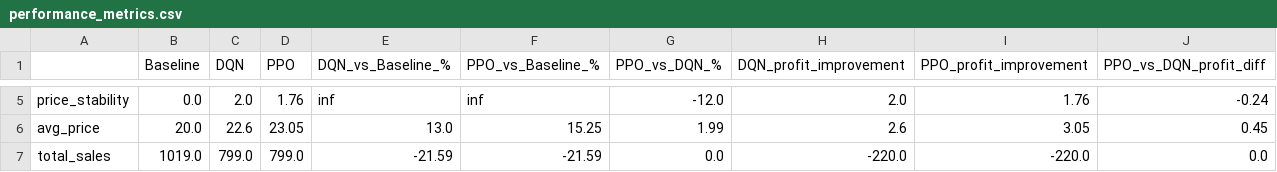
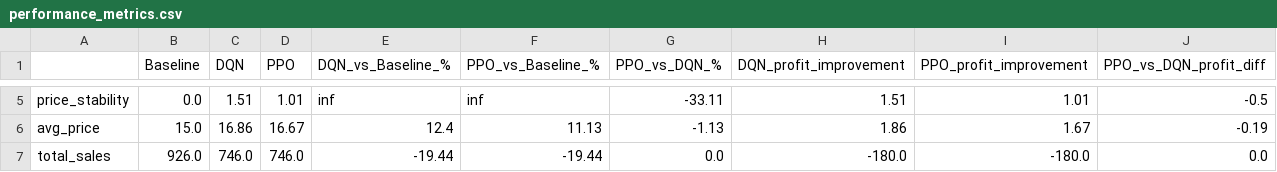
Before and after one commit to nathanaelchiang/RestaurantDynamicPricing, a CSV file: dynamic_pricing_agents/performance_metrics.csv, drawn as a sheet; only a part is shown, gaps mark what is left out; the diff covers the shown part only; the diff names each change by its address in the sheet, - before the commit and + after, or states it on an @@ line.

```diff
--- a/dynamic_pricing_agents/performance_metrics.csv
+++ b/dynamic_pricing_agents/performance_metrics.csv
-C5 (DQN): 2.0
+C5 (DQN): 1.51
-D5 (PPO): 1.76
+D5 (PPO): 1.01
-G5 (PPO_vs_DQN_%): -12.0
+G5 (PPO_vs_DQN_%): -33.11
-H5 (DQN_profit_improvement): 2.0
+H5 (DQN_profit_improvement): 1.51
-I5 (PPO_profit_improvement): 1.76
+I5 (PPO_profit_improvement): 1.01
-J5 (PPO_vs_DQN_profit_diff): -0.24
+J5 (PPO_vs_DQN_profit_diff): -0.5
-B6 (Baseline): 20.0
+B6 (Baseline): 15.0
-C6 (DQN): 22.6
+C6 (DQN): 16.86
-D6 (PPO): 23.05
+D6 (PPO): 16.67
-E6 (DQN_vs_Baseline_%): 13.0
+E6 (DQN_vs_Baseline_%): 12.4
-F6 (PPO_vs_Baseline_%): 15.25
+F6 (PPO_vs_Baseline_%): 11.13
-G6 (PPO_vs_DQN_%): 1.99
+G6 (PPO_vs_DQN_%): -1.13
-H6 (DQN_profit_improvement): 2.6
+H6 (DQN_profit_improvement): 1.86
-I6 (PPO_profit_improvement): 3.05
+I6 (PPO_profit_improvement): 1.67
-J6 (PPO_vs_DQN_profit_diff): 0.45
+J6 (PPO_vs_DQN_profit_diff): -0.19
-B7 (Baseline): 1019.0
+B7 (Baseline): 926.0
-C7 (DQN): 799.0
+C7 (DQN): 746.0
-D7 (PPO): 799.0
+D7 (PPO): 746.0
-E7 (DQN_vs_Baseline_%): -21.59
+E7 (DQN_vs_Baseline_%): -19.44
-F7 (PPO_vs_Baseline_%): -21.59
+F7 (PPO_vs_Baseline_%): -19.44
-H7 (DQN_profit_improvement): -220.0
+H7 (DQN_profit_improvement): -180.0
-I7 (PPO_profit_improvement): -220.0
+I7 (PPO_profit_improvement): -180.0
```
Also changed, not shown: 27 edited cells elsewhere in this file, data_cleaning/ItemPrices_cleaned.csv, 3 other files.
